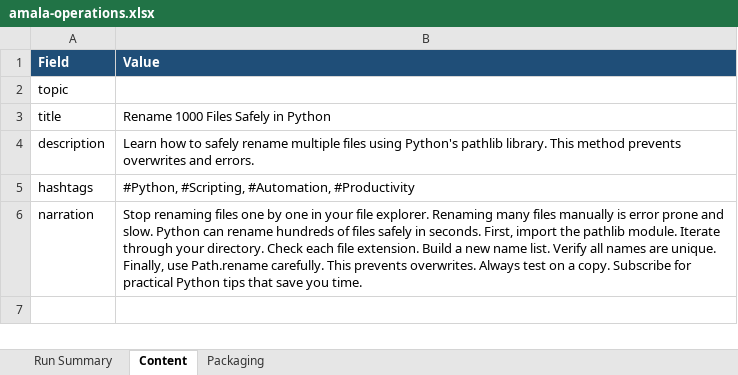
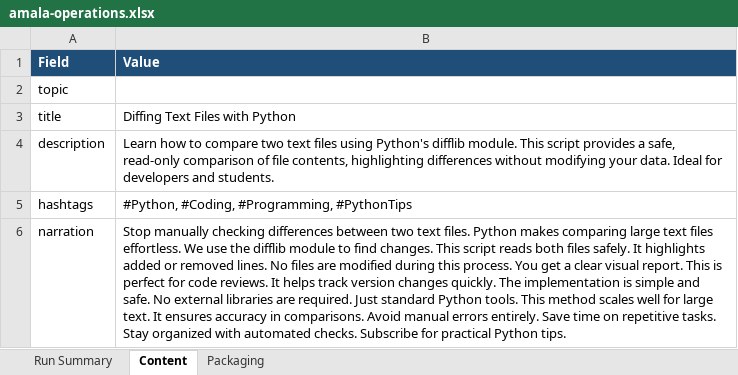
Before and after one commit to amalraj020-a11y/automated-YT-operations, an Excel workbook: reports/latest/amala-operations.xlsx, sheet Content, drawn as a sheet; values as stored, in another font and other column widths than the file's, no borders; the diff names each change by its address in the sheet, - before the commit and + after, or states it on an @@ line.

```diff
--- a/reports/latest/amala-operations.xlsx (sheet Content)
+++ b/reports/latest/amala-operations.xlsx (sheet Content)
-B3 (Value): Rename 1000 Files Safely in Python
+B3 (Value): Diffing Text Files with Python
-B4 (Value): …how to safely rename multiple files using Python's pathlib library. This method prevents overwrites and errors.
+B4 (Value): …how to compare two text files using Python's difflib module. This script provides a safe, read-only comparison of file contents, highlighting differences without modifying your data. Ideal for developers and students.
-B5 (Value): #Python, #Scripting, #Automation, #Productivity
+B5 (Value): #Python, #Coding, #Programming, #PythonTips
-B6 (Value): Stop renaming files one by one in your file explorer. Renaming many files manually is error prone and slow. Python can rename hundreds of files safely in seconds. First, import the pathlib module. Iterate through your directory. Check each file extension. Build a new name list. Verify all names are unique. Finally, use Path.rename carefully. This prevents overwrites. Always test on a copy. Subscribe for practical Python tips that save you time.
+B6 (Value): Stop manually checking differences between two text files. Python makes comparing large text files effortless. We use the difflib module to find changes. This script reads both files safely. It highlights added or removed lines. No files are modified during this process. You get a clear visual report. This is perfect for code reviews. It helps track version changes quickly. The implementation is simple and safe. No external libraries are required. Just standard Python tools. This method scales well for large text. It ensures accuracy in comparisons. Avoid manual errors entirely. Save time on repetitive tasks. Stay organized with automated checks. Subscribe for practical Python tips.
```
Also changed, not shown: sheet Run Summary, sheet Packaging.
